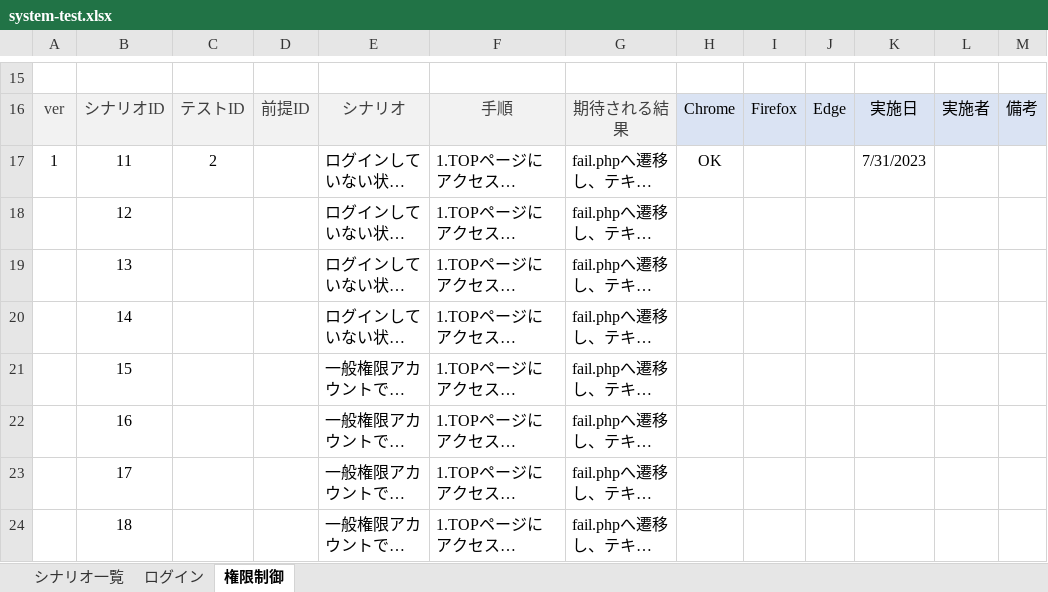
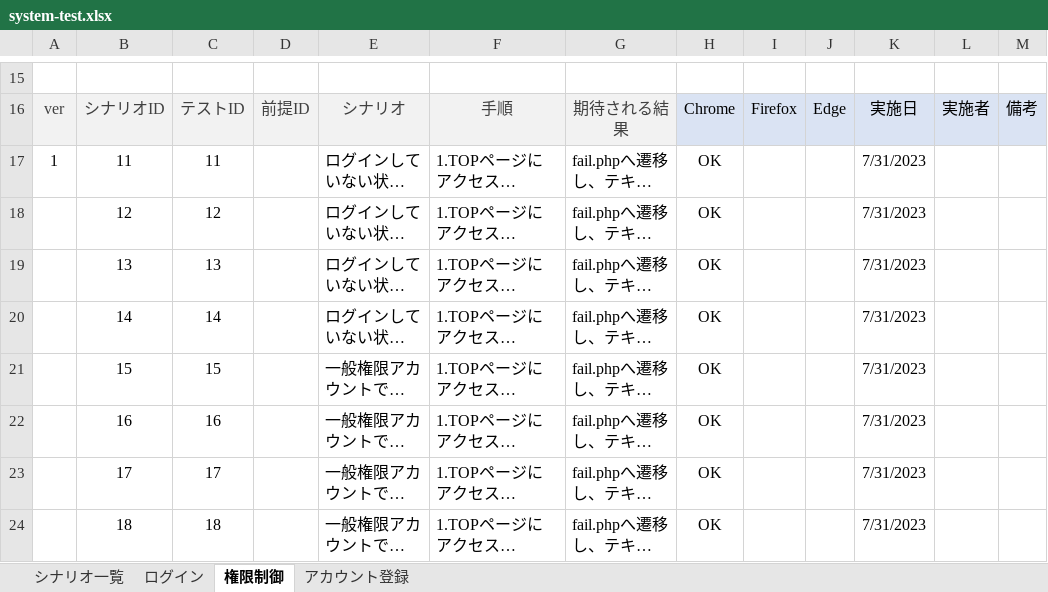
Before and after one commit to keita-komoto/programming, an Excel workbook: test_case/system-test.xlsx, sheet 権限制御, drawn as a sheet; only a part is shown, gaps mark what is left out; long unchanged cells end in …; values as stored, in another font and other column widths than the file's, no borders; the diff covers the shown part only; the diff names each change by its address in the sheet, - before the commit and + after, or states it on an @@ line.

```diff
--- a/test_case/system-test.xlsx (sheet 権限制御)
+++ b/test_case/system-test.xlsx (sheet 権限制御)
+sheet tab: アカウント登録
-C17: 2
+C17: 11
-C18: (empty)
+C18: 12
-H18:H24: (empty)
+H18:H24: OK
-K18:K24: (empty)
+K18:K24: 7/31/2023
-C19: (empty)
+C19: 13
-C20: (empty)
+C20: 14
-C21: (empty)
+C21: 15
-C22: (empty)
+C22: 16
-C23: (empty)
+C23: 17
-C24: (empty)
+C24: 18
```
Also changed, not shown: 4 added rows and 4 removed rows elsewhere in this sheet, sheet シナリオ一覧.
